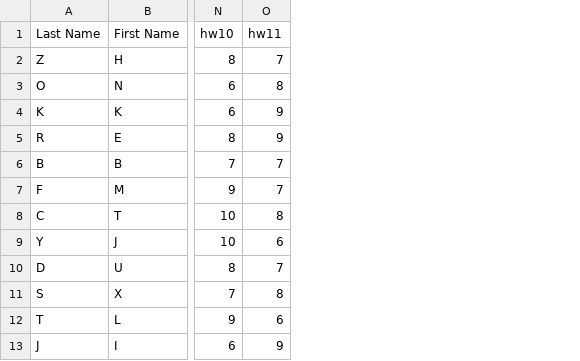
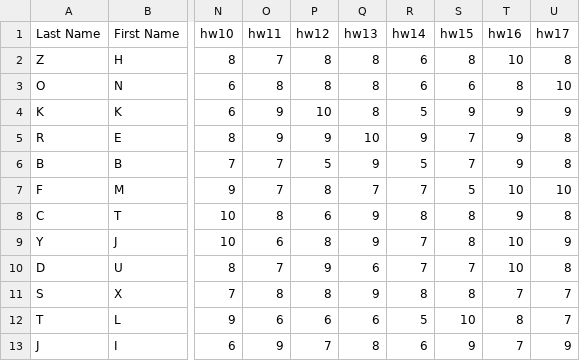
Before and after one commit to roualdes/gradespage, a CSV file: public/grades.csv, drawn as a sheet; only a part is shown, gaps mark what is left out; the diff names each change by its address in the sheet, - before the commit and + after, or states it on an @@ line.

Commit message:
add more grades to highlight the Zearfoss change

```diff
--- a/public/grades.csv
+++ b/public/grades.csv
+column P (hw12), rows 2-13: 8 | 8 | 10 | 9 | 5 | 8 | 6 | 8 | 9 | 8 | 6 | 7
+column Q (hw13), rows 2-13: 8 | 8 | 8 | 10 | 9 | 7 | 9 | 9 | 6 | 9 | 6 | 8
+column R (hw14), rows 2-13: 6 | 6 | 5 | 9 | 5 | 7 | 8 | 7 | 7 | 8 | 5 | 6
+column S (hw15), rows 2-13: 8 | 6 | 9 | 7 | 7 | 5 | 8 | 8 | 7 | 8 | 10 | 9
+column T (hw16), rows 2-13: 10 | 8 | 9 | 9 | 9 | 10 | 9 | 10 | 10 | 7 | 8 | 7
+column U (hw17), rows 2-13: 8 | 10 | 9 | 8 | 8 | 10 | 8 | 9 | 8 | 7 | 7 | 9
```
